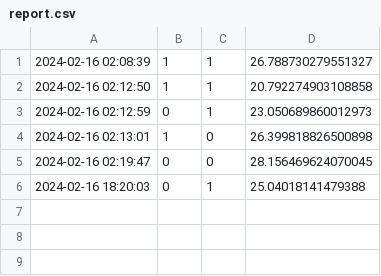
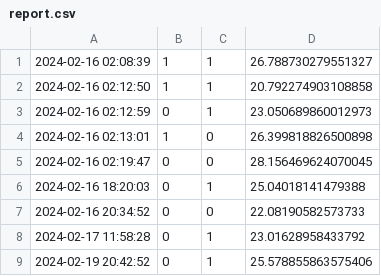
Before and after one commit to prakharsrivastav09/Device-Manager-Tech, a CSV file: report.csv, drawn as a sheet.

Commit message:
This project is a simple device simulator implemented in Java. It mimics the behavior of a device by generating simulated data for various parameters such as A, B, DO1, DO2, and Tx (temperature).
The DeviceSimulator class contains methods to generate simulated data, configure inputs A and B, and display a main menu for the user to choose options. The user can choose to generate simulated data or configure inputs A and B. The program continues to display the main menu until the user chooses to exit.

Overall, this project provides a basic framework for simulating device behavior and interacting with it through simulated inputs.

```diff
--- a/report.csv
+++ b/report.csv
@@ -6 +6,4 @@
 2024-02-16 18:20:03, 0, 1, 25.04018141479388
+2024-02-16 20:34:52, 0, 0, 22.08190582573733
+2024-02-17 11:58:28, 0, 1, 23.01628958433792
+2024-02-19 20:42:52, 0, 1, 25.578855863575406
```
